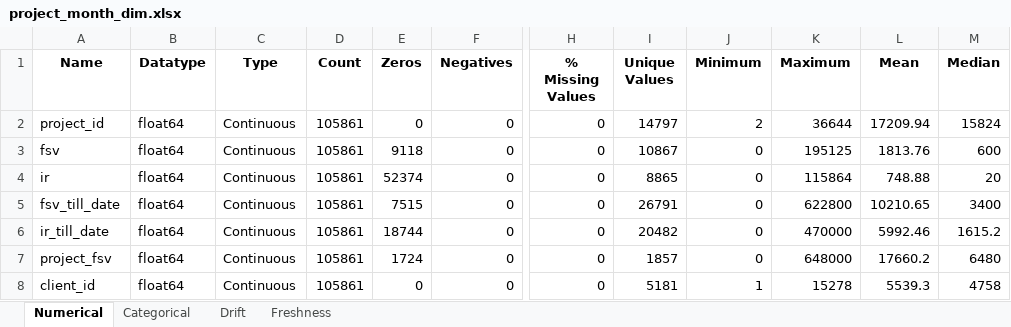
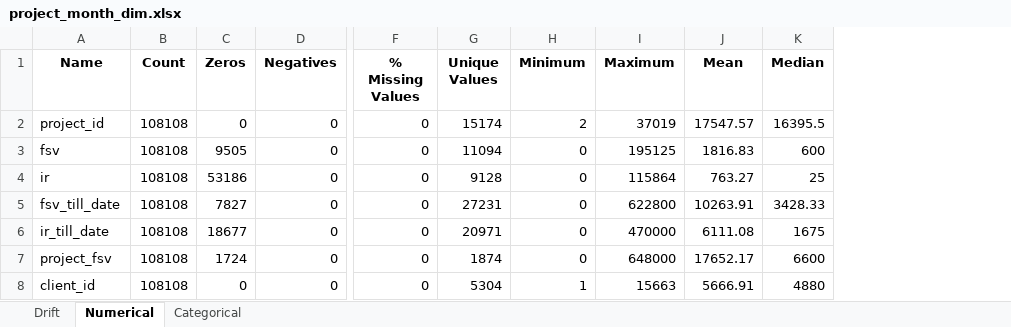
Before and after one commit to ngenux/Data-Engineering, an Excel workbook: Accelerator/Data Observability/Output/project_month_dim.xlsx, sheet Numerical, drawn as a sheet; only a part is shown, gaps mark what is left out; values as stored, in another font and other column widths than the file's, no borders; removed rows and columns are numbered as before the commit, all else as after; the diff names each change by its address in the sheet, - before the commit and + after, or states it on an @@ line.

```diff
--- a/Accelerator/Data Observability/Output/project_month_dim.xlsx (sheet Numerical)
+++ b/Accelerator/Data Observability/Output/project_month_dim.xlsx (sheet Numerical)
-sheet tab: Freshness
@@ sheet tab order changed: Drift | Numerical | Categorical @@
-column B (Datatype), rows 2-8: all float64
-column C (Type), rows 2-8: all Continuous
-B2:B8 (Count): 105861
+B2:B8 (Count): 108108
-G2 (Unique Values): 14797
+G2 (Unique Values): 15174
-I2 (Maximum): 36644
+I2 (Maximum): 37019
-J2 (Mean): 17209.94
+J2 (Mean): 17547.57
-K2 (Median): 15824
+K2 (Median): 16395.5
-C3 (Zeros): 9118
+C3 (Zeros): 9505
-G3 (Unique Values): 10867
+G3 (Unique Values): 11094
-J3 (Mean): 1813.76
+J3 (Mean): 1816.83
-C4 (Zeros): 52374
+C4 (Zeros): 53186
-G4 (Unique Values): 8865
+G4 (Unique Values): 9128
-J4 (Mean): 748.88
+J4 (Mean): 763.27
-K4 (Median): 20
+K4 (Median): 25
-C5 (Zeros): 7515
+C5 (Zeros): 7827
-G5 (Unique Values): 26791
+G5 (Unique Values): 27231
-J5 (Mean): 10210.65
+J5 (Mean): 10263.91
-K5 (Median): 3400
+K5 (Median): 3428.33
-C6 (Zeros): 18744
+C6 (Zeros): 18677
-G6 (Unique Values): 20482
+G6 (Unique Values): 20971
-J6 (Mean): 5992.46
+J6 (Mean): 6111.08
-K6 (Median): 1615.2
+K6 (Median): 1675
-G7 (Unique Values): 1857
+G7 (Unique Values): 1874
-J7 (Mean): 17660.2
+J7 (Mean): 17652.17
-K7 (Median): 6480
+K7 (Median): 6600
-G8 (Unique Values): 5181
+G8 (Unique Values): 5304
-I8 (Maximum): 15278
+I8 (Maximum): 15663
-J8 (Mean): 5539.3
+J8 (Mean): 5666.91
-K8 (Median): 4758
+K8 (Median): 4880
```
Also changed, not shown: sheet Drift, sheet Categorical, Accelerator/Data Observability/Output/client_dim.xlsx, Accelerator/Data Observability/Output/client_month_dim.xlsx, 15 other files.
